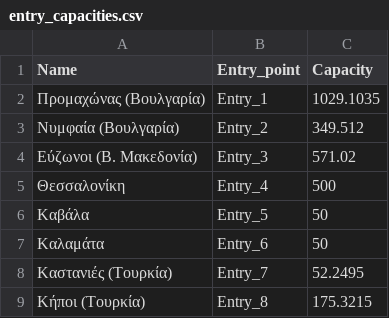
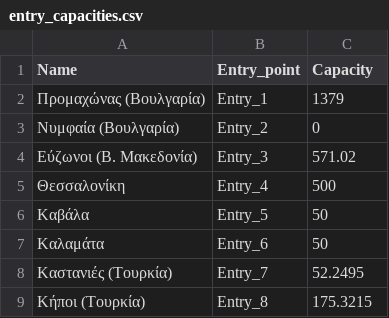
Before and after one commit to ovelixasterix/greek_project, a CSV file: entry_capacities.csv, drawn as a sheet; only a part is shown.

Commit message:
Add files via upload

```diff
--- a/entry_capacities.csv
+++ b/entry_capacities.csv
@@ -1,4 +1,4 @@
 Name,Entry_point,Capacity
-Προμαχώνας (Βουλγαρία),Entry_1,1029.1035
-Νυμφαία (Βουλγαρία),Entry_2,349.512
+Προμαχώνας (Βουλγαρία),Entry_1,1379
+Νυμφαία (Βουλγαρία),Entry_2,0
 Εύζωνοι (Β. Μακεδονία),Entry_3,571.02
```
